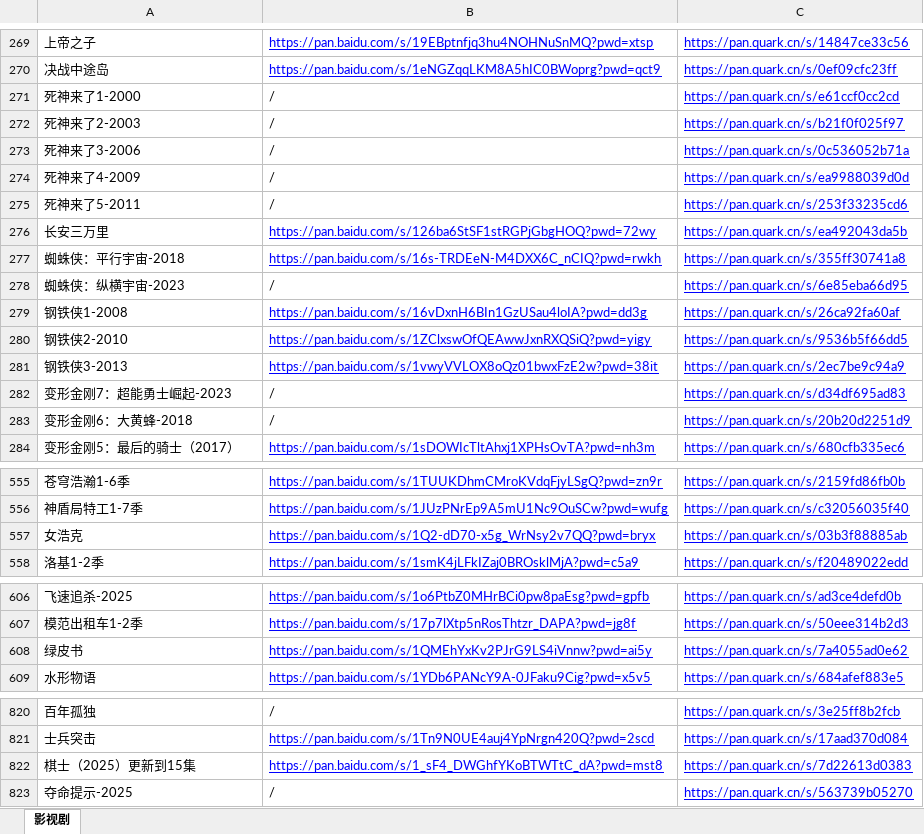
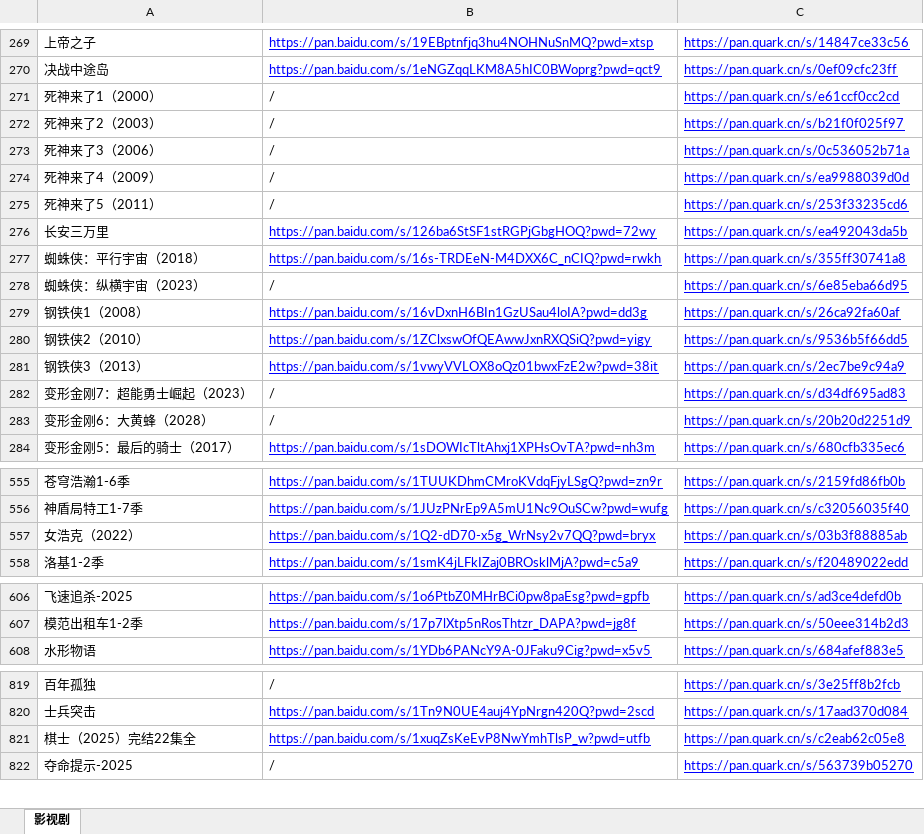
Before and after one commit to KPI0/share, an Excel workbook: 影视剧.xlsx, sheet 影视剧, drawn as a sheet; only a part is shown, gaps mark what is left out; values as stored, in another font and other column widths than the file's, no borders; removed rows and columns are numbered as before the commit, all else as after; the diff covers the shown part only; the diff names each change by its address in the sheet, - before the commit and + after, or states it on an @@ line.

```diff
--- a/影视剧.xlsx (sheet 影视剧)
+++ b/影视剧.xlsx (sheet 影视剧)
-A271: 死神来了1-2000
+A271: 死神来了1（2000）
-A272: 死神来了2-2003
+A272: 死神来了2（2003）
-A273: 死神来了3-2006
+A273: 死神来了3（2006）
-A274: 死神来了4-2009
+A274: 死神来了4（2009）
-A275: 死神来了5-2011
+A275: 死神来了5（2011）
-A277: 蜘蛛侠：平行宇宙-2018
+A277: 蜘蛛侠：平行宇宙（2018）
-A278: 蜘蛛侠：纵横宇宙-2023
+A278: 蜘蛛侠：纵横宇宙（2023）
-A279: 钢铁侠1-2008
+A279: 钢铁侠1（2008）
-A280: 钢铁侠2-2010
+A280: 钢铁侠2（2010）
-A281: 钢铁侠3-2013
+A281: 钢铁侠3（2013）
-A282: 变形金刚7：超能勇士崛起-2023
+A282: 变形金刚7：超能勇士崛起（2023）
-A283: 变形金刚6：大黄蜂-2018
+A283: 变形金刚6：大黄蜂（2028）
-A557: 女浩克
+A557: 女浩克（2022）
-row 608: 绿皮书 | https://pan.baidu.com/s/1QMEhYxKv2PJrG9LS4iVnnw?pwd=ai5y | https://pan.quark.cn/s/7a4055ad0e62
-row 822: 棋士（2025）更新到15集 | https://pan.baidu.com/s/1_sF4_DWGhfYKoBTWTtC_dA?pwd=mst8 | https://pan.quark.cn/s/7d22613d0383
+row 821: 棋士（2025）完结22集全 | https://pan.baidu.com/s/1xuqZsKeEvP8NwYmhTlsP_w?pwd=utfb | https://pan.quark.cn/s/c2eab62c05e8
```
Also changed, not shown: 61 added rows elsewhere in this sheet, 1 other file.
